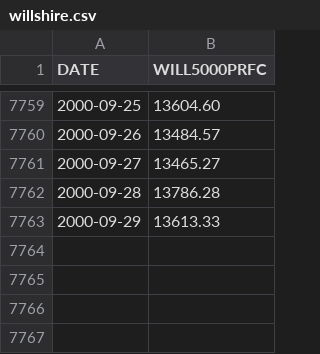
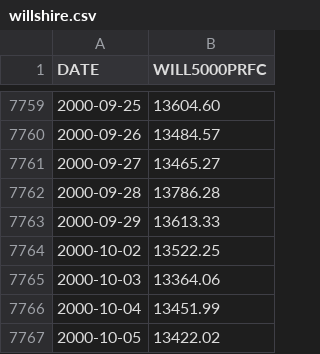
Before and after one commit to angelotc/MacroDAG, a CSV file: mnt/airflow/dags/files/willshire.csv, drawn as a sheet; only a part is shown, gaps mark what is left out.

```diff
--- a/mnt/airflow/dags/files/willshire.csv
+++ b/mnt/airflow/dags/files/willshire.csv
@@ -7763 +7763,5 @@ DATE,WILL5000PRFC
 2000-09-29,13613.33
+2000-10-02,13522.25
+2000-10-03,13364.06
+2000-10-04,13451.99
+2000-10-05,13422.02
```
Also changed, not shown: 5 other files.
